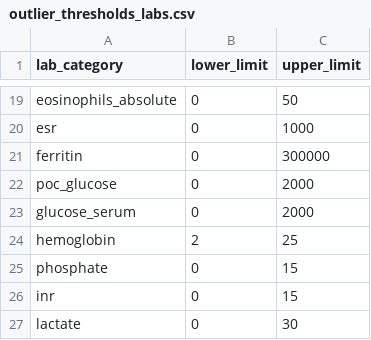
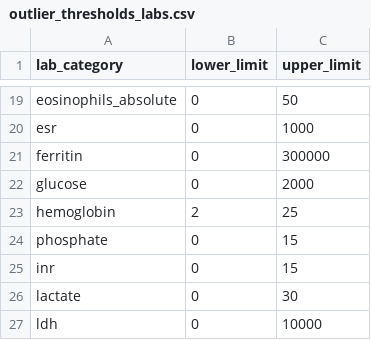
Before and after one commit to Common-Longitudinal-ICU-data-Format/CLIF, a CSV file: outlier-handling/outlier_thresholds_labs.csv, drawn as a sheet; only a part is shown, gaps mark what is left out; the shorter side is filled out with more unchanged rows.

```diff
--- a/outlier-handling/outlier_thresholds_labs.csv
+++ b/outlier-handling/outlier_thresholds_labs.csv
@@ -21,4 +21,3 @@ esr,0,1000
 ferritin,0,300000
-poc_glucose, 0,2000
-glucose_serum,0,2000
+glucose,0,2000
 hemoglobin,2,25
```
Also changed, not shown: mCIDE/labs/clif_lab_categories.csv, reference_ranges/lab_category.csv.
